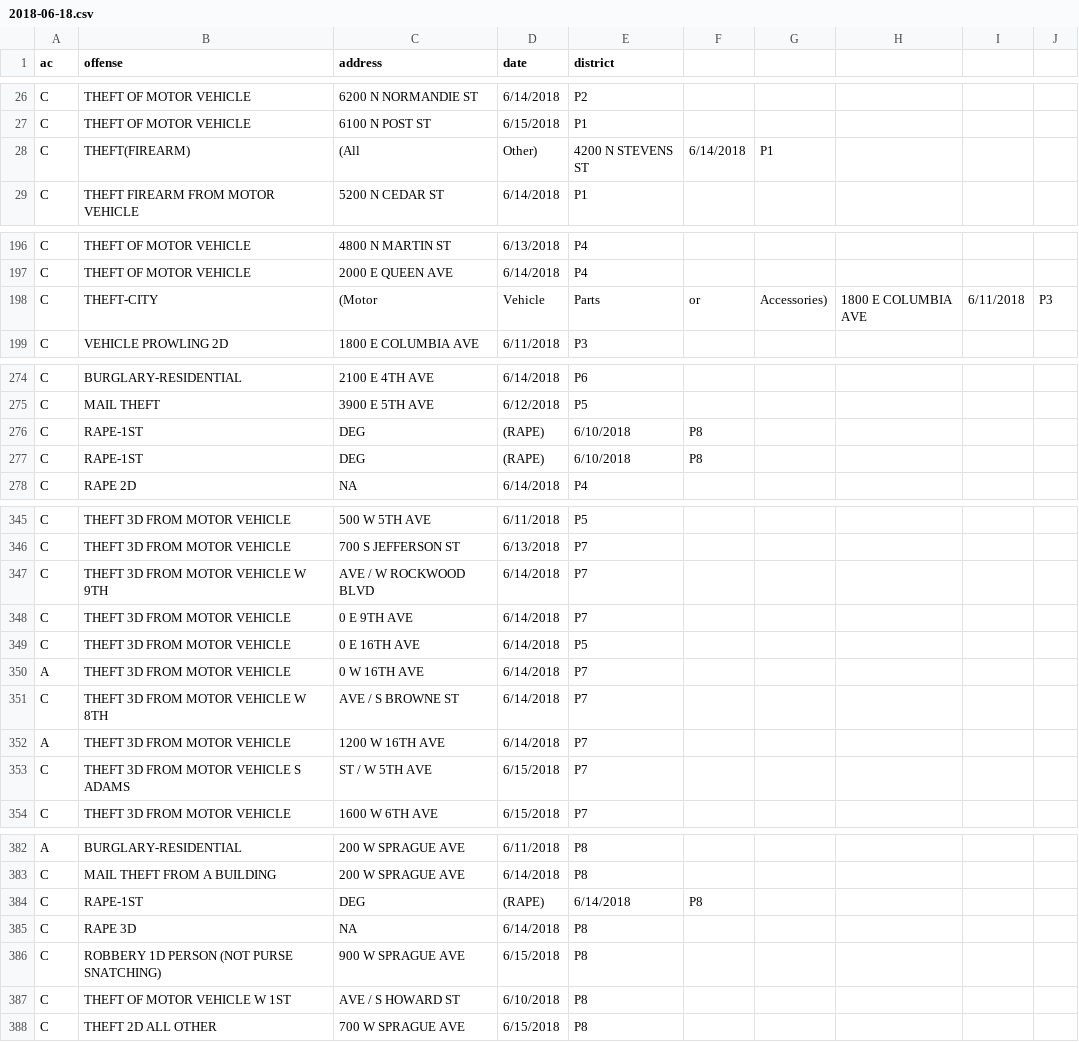
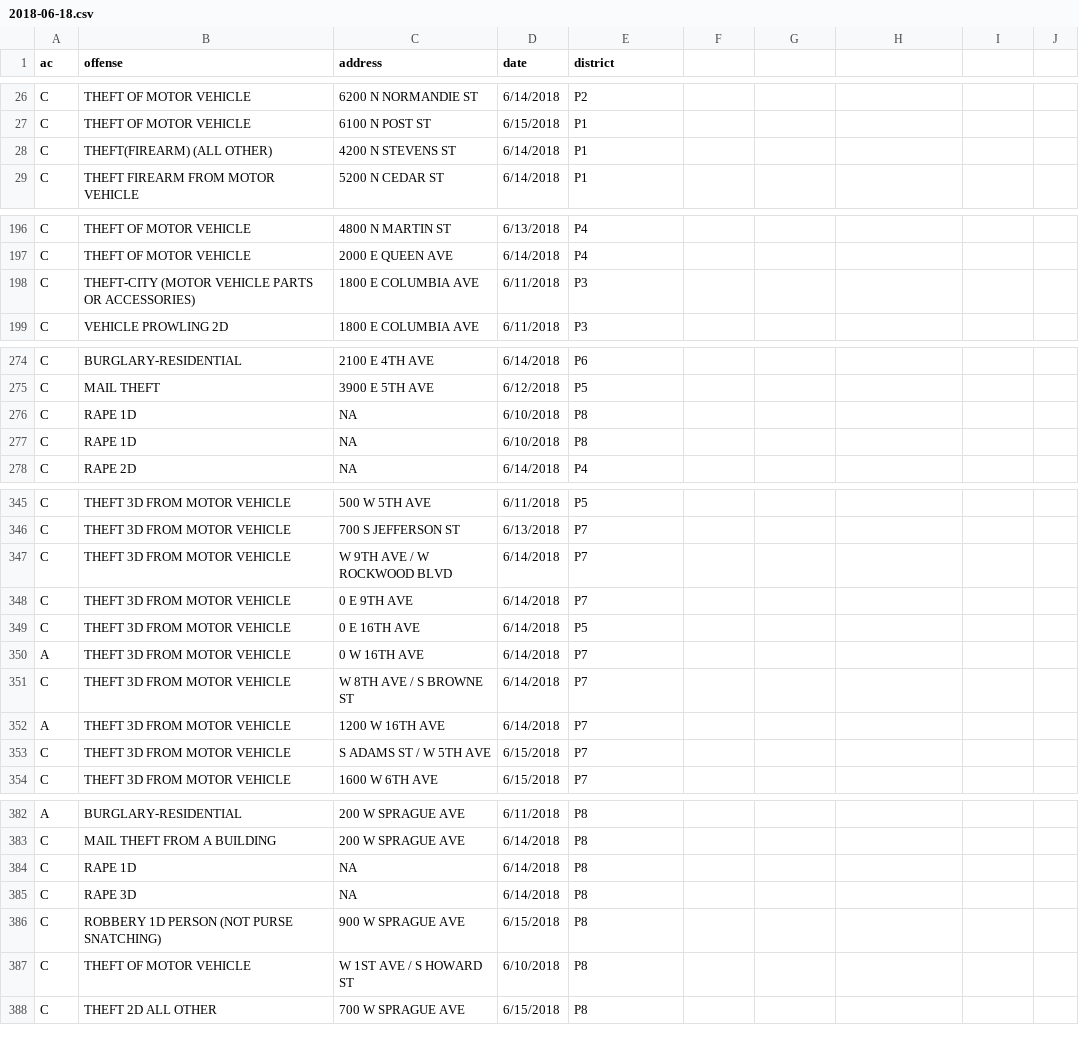
Before and after one commit to tyjhart/spokanecrime, a CSV file: weekly_watch/csv_files/2018-06-18.csv (was weekly_watch/csv_files/UNPARSED/2018-06-18.csv), drawn as a sheet; only a part is shown, gaps mark what is left out; the diff covers the shown part only.

```diff
--- a/weekly_watch/csv_files/UNPARSED/2018-06-18.csv
+++ b/weekly_watch/csv_files/2018-06-18.csv
@@ -27,3 +27,3 @@ C, THEFT OF MOTOR VEHICLE, 6200 N NORMANDIE ST, 6/14/2018, P2
 C, THEFT OF MOTOR VEHICLE, 6100 N POST ST, 6/15/2018, P1
-C, THEFT(FIREARM), (All, Other), 4200 N STEVENS ST, 6/14/2018, P1
+C, THEFT(FIREARM) (ALL OTHER), 4200 N STEVENS ST, 6/14/2018, P1
 C, THEFT FIREARM FROM MOTOR VEHICLE, 5200 N CEDAR ST, 6/14/2018, P1
@@ -197,3 +197,3 @@ C, THEFT OF MOTOR VEHICLE, 4800 N MARTIN ST, 6/13/2018, P4
 C, THEFT OF MOTOR VEHICLE, 2000 E QUEEN AVE, 6/14/2018, P4
-C, THEFT-CITY, (Motor, Vehicle, Parts, or, Accessories), 1800 E COLUMBIA AVE, 6/11/2018, P3
+C, THEFT-CITY (MOTOR VEHICLE PARTS OR ACCESSORIES), 1800 E COLUMBIA AVE, 6/11/2018, P3
 C, VEHICLE PROWLING 2D, 1800 E COLUMBIA AVE, 6/11/2018, P3
@@ -275,4 +275,4 @@ C, BURGLARY-RESIDENTIAL, 2100 E 4TH AVE, 6/14/2018, P6
 C, MAIL THEFT, 3900 E 5TH AVE, 6/12/2018, P5
-C, RAPE-1ST, DEG, (RAPE), 6/10/2018, P8
-C, RAPE-1ST, DEG, (RAPE), 6/10/2018, P8
+C,RAPE 1D,NA, 6/10/2018, P8
+C,RAPE 1D,NA, 6/10/2018, P8
 C, RAPE 2D, NA, 6/14/2018, P4
@@ -346,3 +346,3 @@ C, THEFT 3D FROM MOTOR VEHICLE, 500 W 5TH AVE, 6/11/2018, P5
 C, THEFT 3D FROM MOTOR VEHICLE, 700 S JEFFERSON ST, 6/13/2018, P7
-C, THEFT 3D FROM MOTOR VEHICLE W 9TH, AVE / W ROCKWOOD BLVD, 6/14/2018, P7
+C, THEFT 3D FROM MOTOR VEHICLE , W 9TH AVE / W ROCKWOOD BLVD, 6/14/2018, P7
 C, THEFT 3D FROM MOTOR VEHICLE, 0 E 9TH AVE, 6/14/2018, P7
@@ -350,5 +350,5 @@ C, THEFT 3D FROM MOTOR VEHICLE, 0 E 16TH AVE, 6/14/2018, P5
 A, THEFT 3D FROM MOTOR VEHICLE, 0 W 16TH AVE, 6/14/2018, P7
-C, THEFT 3D FROM MOTOR VEHICLE W 8TH, AVE / S BROWNE ST, 6/14/2018, P7
+C, THEFT 3D FROM MOTOR VEHICLE , W 8TH AVE / S BROWNE ST, 6/14/2018, P7
 A, THEFT 3D FROM MOTOR VEHICLE, 1200 W 16TH AVE, 6/14/2018, P7
-C, THEFT 3D FROM MOTOR VEHICLE S ADAMS, ST / W 5TH AVE, 6/15/2018, P7
+C, THEFT 3D FROM MOTOR VEHICLE ,S ADAMS ST / W 5TH AVE, 6/15/2018, P7
 C, THEFT 3D FROM MOTOR VEHICLE, 1600 W 6TH AVE, 6/15/2018, P7
@@ -383,6 +383,6 @@ A, BURGLARY-RESIDENTIAL, 200 W SPRAGUE AVE, 6/11/2018, P8
 C, MAIL THEFT FROM A BUILDING, 200 W SPRAGUE AVE, 6/14/2018, P8
-C, RAPE-1ST, DEG, (RAPE), 6/14/2018, P8
+C,RAPE 1D,NA, 6/14/2018, P8
 C, RAPE 3D, NA, 6/14/2018, P8
 C, ROBBERY 1D PERSON (NOT PURSE SNATCHING), 900 W SPRAGUE AVE, 6/15/2018, P8
-C, THEFT OF MOTOR VEHICLE W 1ST, AVE / S HOWARD ST, 6/10/2018, P8
+C, THEFT OF MOTOR VEHICLE , W 1ST AVE / S HOWARD ST, 6/10/2018, P8
 C, THEFT 2D ALL OTHER, 700 W SPRAGUE AVE, 6/15/2018, P8
```
Also changed, not shown: 26 edited cells elsewhere in this file, weekly_watch/csv_files/2018-04-23.csv, weekly_watch/csv_files/2018-05-14.csv, 25 other files.
